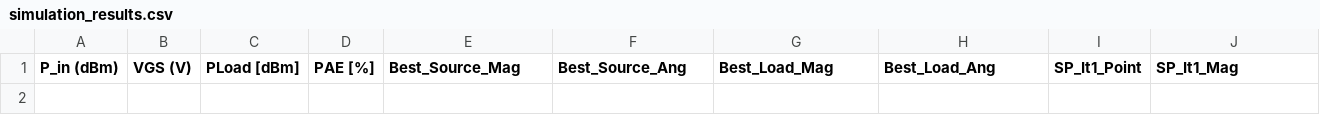
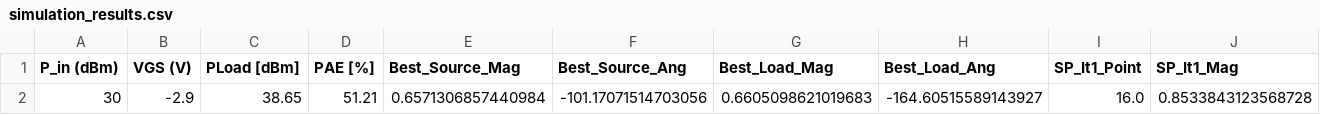
Before and after one commit to nutra25/awr_automation, a CSV file: simulation_results.csv, drawn as a sheet; only a part is shown; rows hold the shown columns only; the diff names each change by its address in the sheet, - before the commit and + after, or states it on an @@ line.

```diff
--- a/simulation_results.csv
+++ b/simulation_results.csv
+row 2: 30 | -2.9 | 38.65 | 51.21 | 0.6571306857440984 | -101.17071514703056 | 0.6605098621019683 | -164.60515589143927 | 16.0 | 0.8533843123568728
```
Also changed, not shown: 41 other files.
